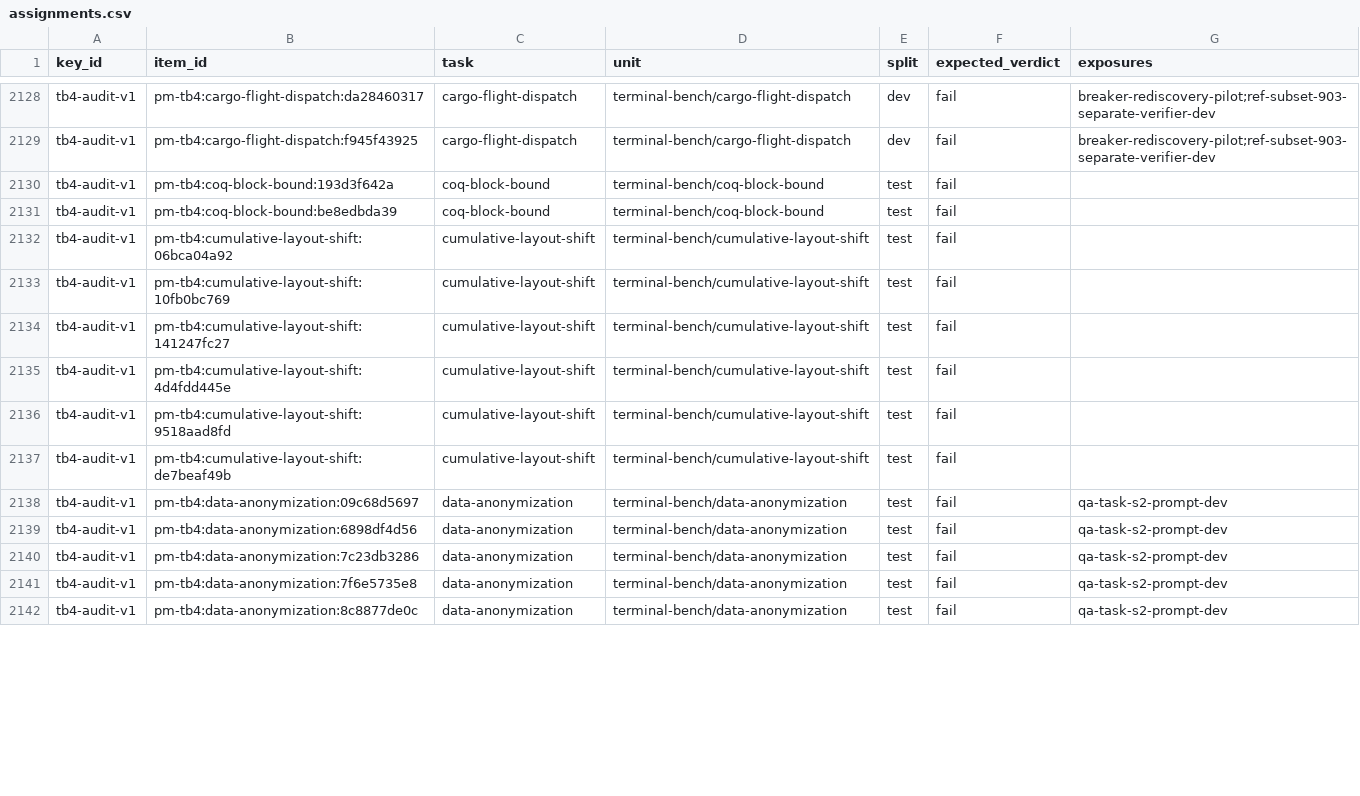
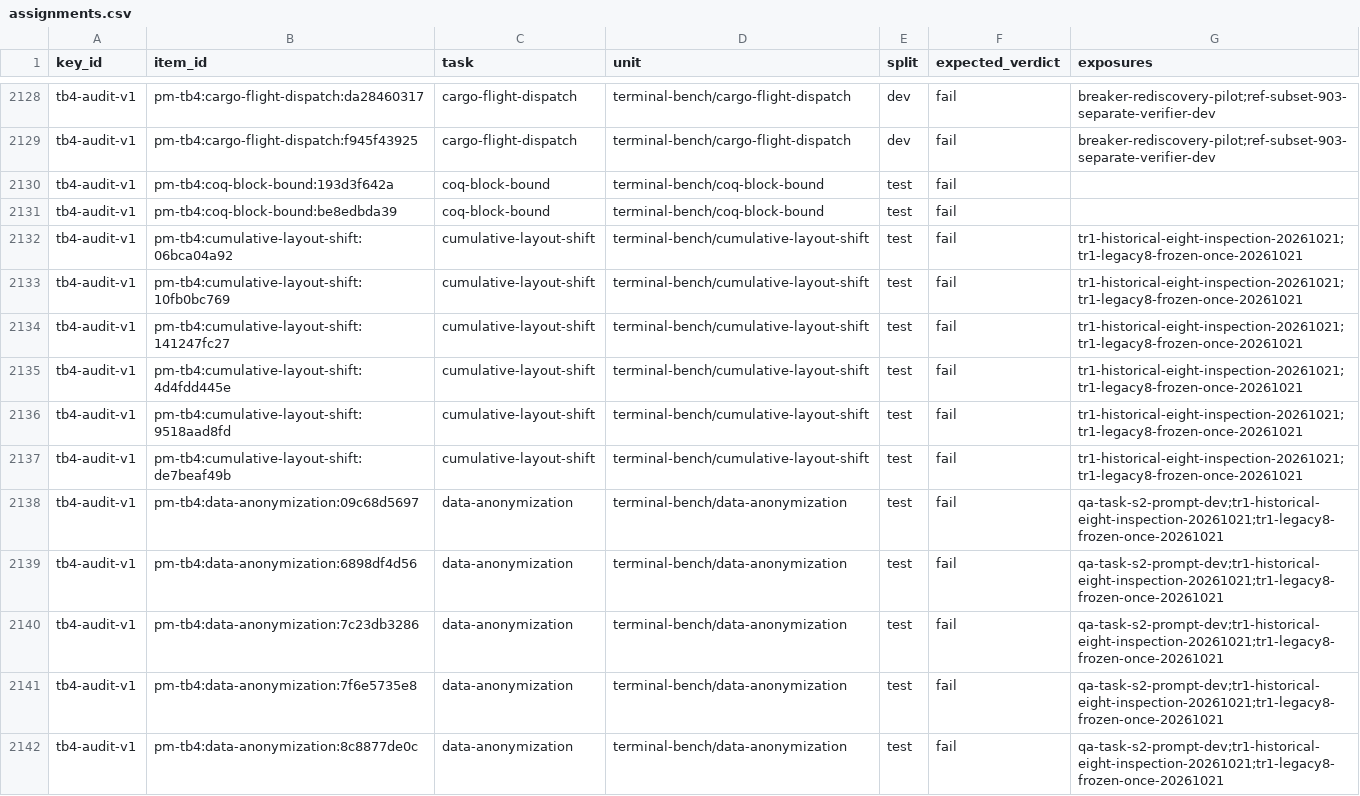
Before and after one commit to PeterMakhnatch/eval-lab, a CSV file: research/answer-keys/splits/assignments.csv, drawn as a sheet; only a part is shown, gaps mark what is left out; the diff covers the shown part only.

Commit message:
research: TB4 DEV run census, DEV-only labelled set, frozen once-only historical audit (TR-1) (#1137)
* research: TB4 DEV run census, DEV-only labelled set and frozen once-only historical audit (TR-1)

22 DEV tasks x 35 rows x 5 attempts (3850 memberships) from the final public Hub acquisition snapshot (index sha256 caf654dd...). Deterministic-first per-mechanism labels, capped cheap-judge calibration (USD 0.52 of 2.00), corrected per-row tables with defect-credit upper bound, DEV-only export, and one aggregate-only frozen replay of the six historical TEST tasks. No label is replay-confirmed.

* research: regenerate tb4-audit-v1 key outputs for the TR-1 exposure records

* research: regenerate seeker TB4 DEV cohort for the TR-1 exposure records

```diff
--- a/research/answer-keys/splits/assignments.csv
+++ b/research/answer-keys/splits/assignments.csv
@@ -2131,12 +2131,12 @@ tb4-audit-v1,pm-tb4:coq-block-bound:193d3f642a,coq-block-bound,terminal-bench/co
 tb4-audit-v1,pm-tb4:coq-block-bound:be8edbda39,coq-block-bound,terminal-bench/coq-block-bound,test,fail,
-tb4-audit-v1,pm-tb4:cumulative-layout-shift:06bca04a92,cumulative-layout-shift,terminal-bench/cumulative-layout-shift,test,fail,
-tb4-audit-v1,pm-tb4:cumulative-layout-shift:10fb0bc769,cumulative-layout-shift,terminal-bench/cumulative-layout-shift,test,fail,
-tb4-audit-v1,pm-tb4:cumulative-layout-shift:141247fc27,cumulative-layout-shift,terminal-bench/cumulative-layout-shift,test,fail,
-tb4-audit-v1,pm-tb4:cumulative-layout-shift:4d4fdd445e,cumulative-layout-shift,terminal-bench/cumulative-layout-shift,test,fail,
-tb4-audit-v1,pm-tb4:cumulative-layout-shift:9518aad8fd,cumulative-layout-shift,terminal-bench/cumulative-layout-shift,test,fail,
-tb4-audit-v1,pm-tb4:cumulative-layout-shift:de7beaf49b,cumulative-layout-shift,terminal-bench/cumulative-layout-shift,test,fail,
-tb4-audit-v1,pm-tb4:data-anonymization:09c68d5697,data-anonymization,terminal-bench/data-anonymization,test,fail,qa-task-s2-prompt-dev
-tb4-audit-v1,pm-tb4:data-anonymization:6898df4d56,data-anonymization,terminal-bench/data-anonymization,test,fail,qa-task-s2-prompt-dev
-tb4-audit-v1,pm-tb4:data-anonymization:7c23db3286,data-anonymization,terminal-bench/data-anonymization,test,fail,qa-task-s2-prompt-dev
-tb4-audit-v1,pm-tb4:data-anonymization:7f6e5735e8,data-anonymization,terminal-bench/data-anonymization,test,fail,qa-task-s2-prompt-dev
-tb4-audit-v1,pm-tb4:data-anonymization:8c8877de0c,data-anonymization,terminal-bench/data-anonymization,test,fail,qa-task-s2-prompt-dev
+tb4-audit-v1,pm-tb4:cumulative-layout-shift:06bca04a92,cumulative-layout-shift,terminal-bench/cumulative-layout-shift,test,fail,tr1-historical-eight-inspection-20261021;tr1-legacy8-frozen-once-20261021
+tb4-audit-v1,pm-tb4:cumulative-layout-shift:10fb0bc769,cumulative-layout-shift,terminal-bench/cumulative-layout-shift,test,fail,tr1-historical-eight-inspection-20261021;tr1-legacy8-frozen-once-20261021
+tb4-audit-v1,pm-tb4:cumulative-layout-shift:141247fc27,cumulative-layout-shift,terminal-bench/cumulative-layout-shift,test,fail,tr1-historical-eight-inspection-20261021;tr1-legacy8-frozen-once-20261021
+tb4-audit-v1,pm-tb4:cumulative-layout-shift:4d4fdd445e,cumulative-layout-shift,terminal-bench/cumulative-layout-shift,test,fail,tr1-historical-eight-inspection-20261021;tr1-legacy8-frozen-once-20261021
+tb4-audit-v1,pm-tb4:cumulative-layout-shift:9518aad8fd,cumulative-layout-shift,terminal-bench/cumulative-layout-shift,test,fail,tr1-historical-eight-inspection-20261021;tr1-legacy8-frozen-once-20261021
+tb4-audit-v1,pm-tb4:cumulative-layout-shift:de7beaf49b,cumulative-layout-shift,terminal-bench/cumulative-layout-shift,test,fail,tr1-historical-eight-inspection-20261021;tr1-legacy8-frozen-once-20261021
+tb4-audit-v1,pm-tb4:data-anonymization:09c68d5697,data-anonymization,terminal-bench/data-anonymization,test,fail,qa-task-s2-prompt-dev;tr1-historical-eight-inspection-20261021;tr1-legacy8-frozen-once-20261021
+tb4-audit-v1,pm-tb4:data-anonymization:6898df4d56,data-anonymization,terminal-bench/data-anonymization,test,fail,qa-task-s2-prompt-dev;tr1-historical-eight-inspection-20261021;tr1-legacy8-frozen-once-20261021
+tb4-audit-v1,pm-tb4:data-anonymization:7c23db3286,data-anonymization,terminal-bench/data-anonymization,test,fail,qa-task-s2-prompt-dev;tr1-historical-eight-inspection-20261021;tr1-legacy8-frozen-once-20261021
+tb4-audit-v1,pm-tb4:data-anonymization:7f6e5735e8,data-anonymization,terminal-bench/data-anonymization,test,fail,qa-task-s2-prompt-dev;tr1-historical-eight-inspection-20261021;tr1-legacy8-frozen-once-20261021
+tb4-audit-v1,pm-tb4:data-anonymization:8c8877de0c,data-anonymization,terminal-bench/data-anonymization,test,fail,qa-task-s2-prompt-dev;tr1-historical-eight-inspection-20261021;tr1-legacy8-frozen-once-20261021
```
Also changed, not shown: 40 edited cells elsewhere in this file, 28 other files.
